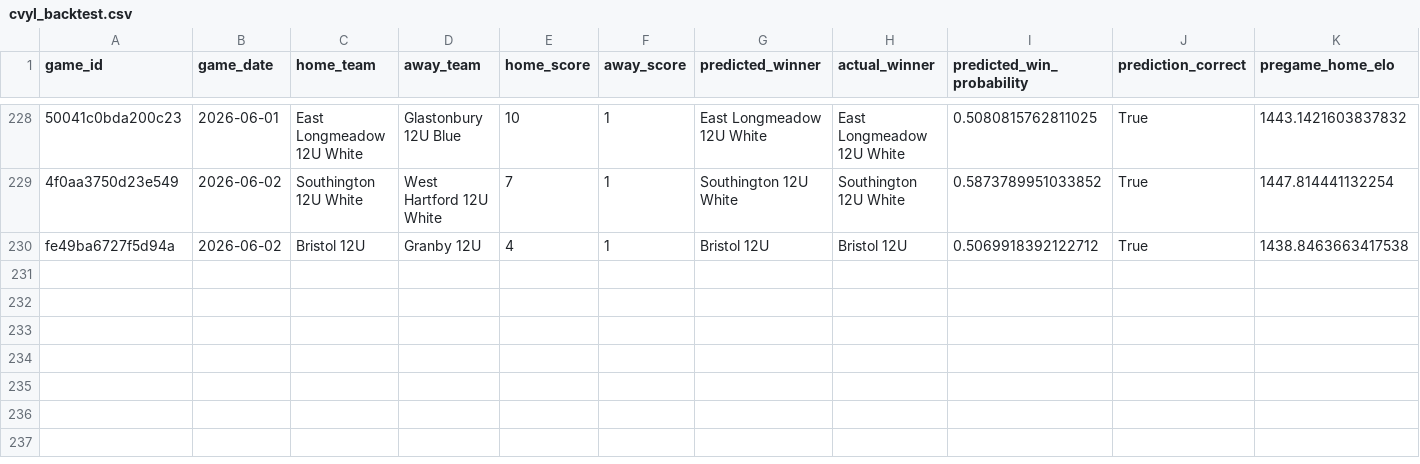
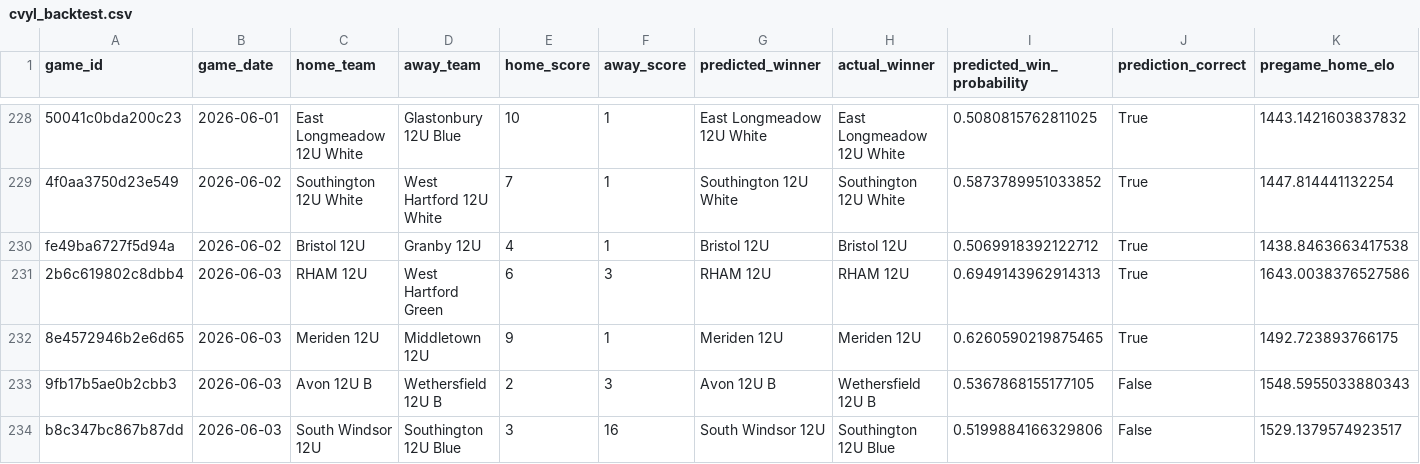
Before and after one commit to Benjaminrussell7/cvyl-prediction-dashboard, a CSV file: data/processed/cvyl_backtest.csv, drawn as a sheet; only a part is shown, gaps mark what is left out; rows hold the shown columns only; the diff names each change by its address in the sheet, - before the commit and + after, or states it on an @@ line.

```diff
--- a/data/processed/cvyl_backtest.csv
+++ b/data/processed/cvyl_backtest.csv
+row 231: 2b6c619802c8dbb4 | 2026-06-03 | RHAM 12U | West Hartford Green | 6 | 3 | RHAM 12U | RHAM 12U | 0.6949143962914313 | True | 1643.0038376527586
+row 232: 8e4572946b2e6d65 | 2026-06-03 | Meriden 12U | Middletown 12U | 9 | 1 | Meriden 12U | Meriden 12U | 0.6260590219875465 | True | 1492.723893766175
+row 233: 9fb17b5ae0b2cbb3 | 2026-06-03 | Avon 12U B | Wethersfield 12U B | 2 | 3 | Avon 12U B | Wethersfield 12U B | 0.5367868155177105 | False | 1548.5955033880343
+row 234: b8c347bc867b87dd | 2026-06-03 | South Windsor 12U | Southington 12U Blue | 3 | 16 | South Windsor 12U | Southington 12U Blue | 0.5199884166329806 | False | 1529.1379574923517
```
Also changed, not shown: data/processed/cvyl_completed_games.csv, data/processed/cvyl_elo_history.csv, 18 other files.
